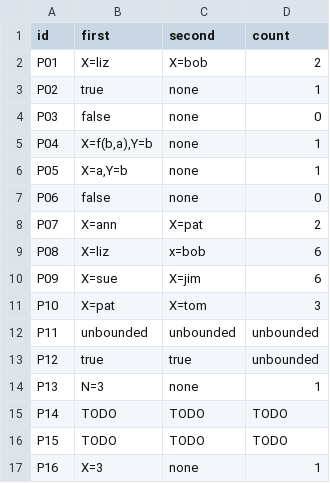
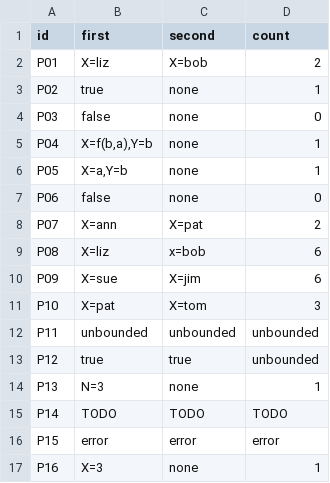
Before and after one commit to WhiteLicorice/cmsc-124-ps4-starter, a TSV file: predictions.tsv, drawn as a sheet.

Commit message:
docs: add predictions and reasoning for P15

```diff
--- a/predictions.tsv
+++ b/predictions.tsv
@@ -15,3 +15,3 @@ P13	N=3	none	1
 P14	TODO	TODO	TODO
-P15	TODO	TODO	TODO
+P15	error	error	error
 P16	X=3	none	1
```
Also changed, not shown: 1 other file.
